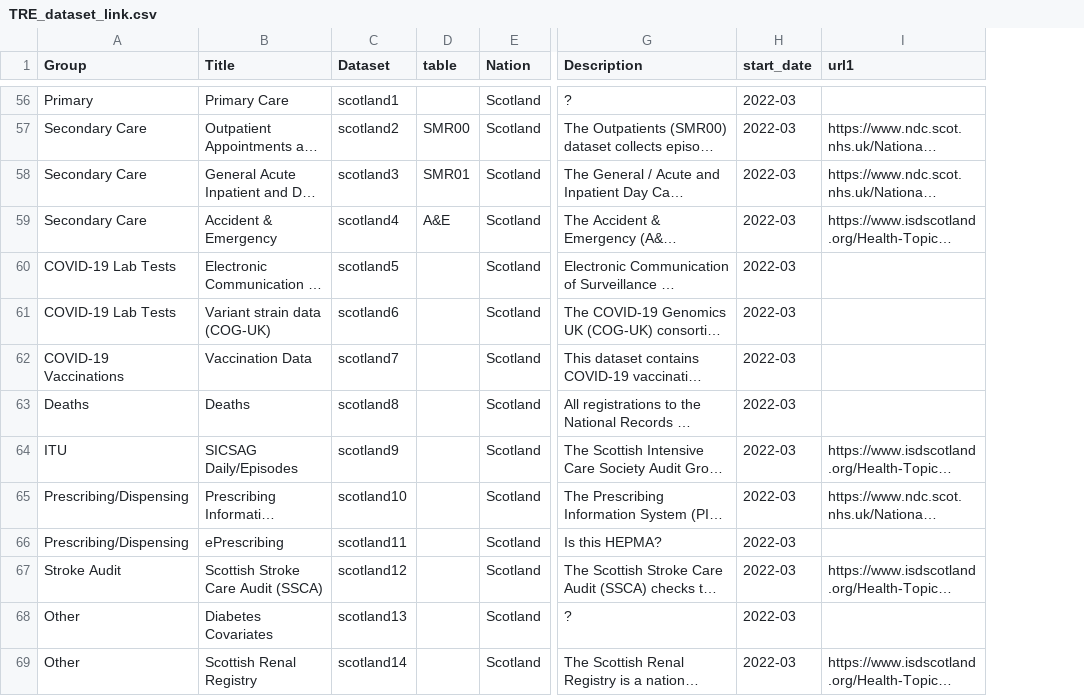
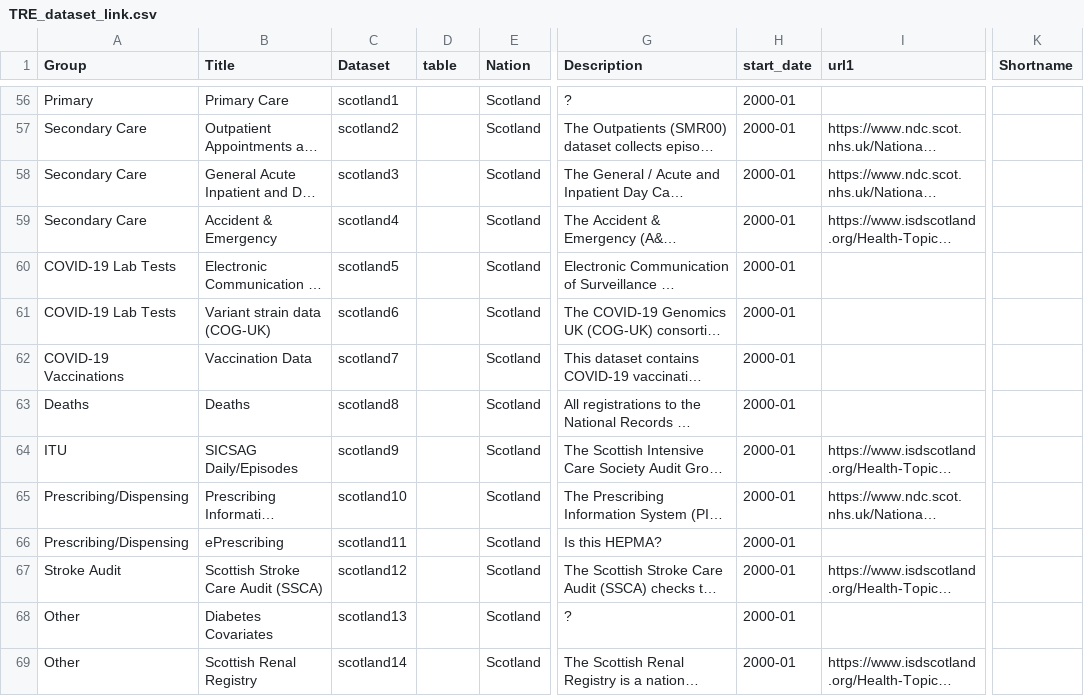
Before and after one commit to BHFDSC/cvd-covid-tre-dashboard, a CSV file: BHF_Dashboards/BHF_DSC_TRE_External_Dashboard/Data/TRE_dataset_link.csv, drawn as a sheet; only a part is shown, gaps mark what is left out; long unchanged cells end in …; the diff covers the shown part only; the diff names each change by its address in the sheet, - before the commit and + after, or states it on an @@ line.

Commit message:
updated main linkage file with short names and start dates

```diff
--- a/BHF_Dashboards/BHF_DSC_TRE_External_Dashboard/Data/TRE_dataset_link.csv
+++ b/BHF_Dashboards/BHF_DSC_TRE_External_Dashboard/Data/TRE_dataset_link.csv
+column K (Shortname), empty
-H56:H69 (start_date): 2022-03
+H56:H69 (start_date): 2000-01
-D57 (table): SMR00
+D57 (table): (empty)
-D58 (table): SMR01
+D58 (table): (empty)
-D59 (table): A&E
+D59 (table): (empty)
```
Also changed, not shown: 89 edited cells elsewhere in this file, 2 other files.
